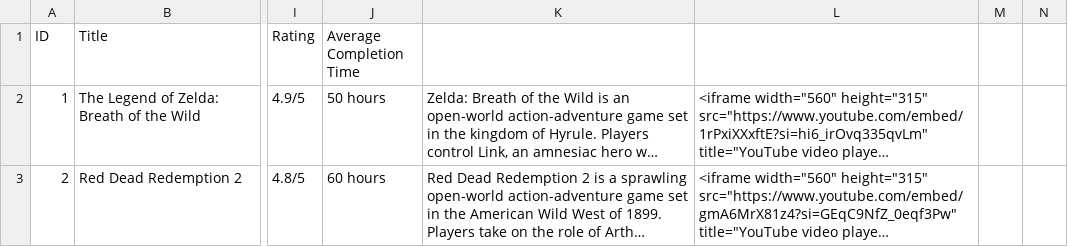
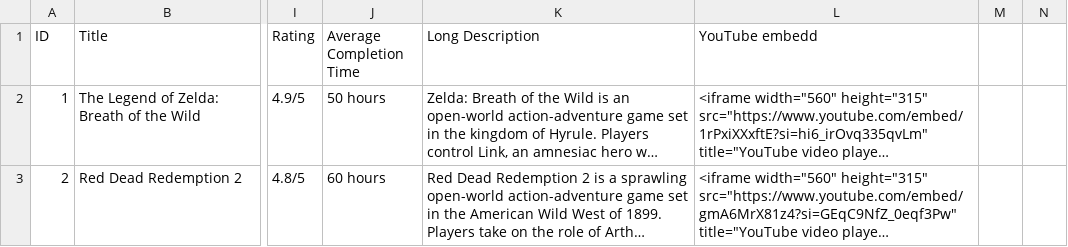
Before and after one commit to MridulSharmaOTU/OntimeSoftwareSolutions, a CSV file: resources/database/metadataGames.csv, drawn as a sheet; only a part is shown, gaps mark what is left out; long unchanged cells end in …; the diff names each change by its address in the sheet, - before the commit and + after, or states it on an @@ line.

Commit message:
added new headers to data.csv; removed unneeded folders.

```diff
--- a/resources/database/metadataGames.csv
+++ b/resources/database/metadataGames.csv
-K1: (empty)
+K1: Long Description
-L1: (empty)
+L1: YouTube embedd
```
Also changed, not shown: 39 other files.
